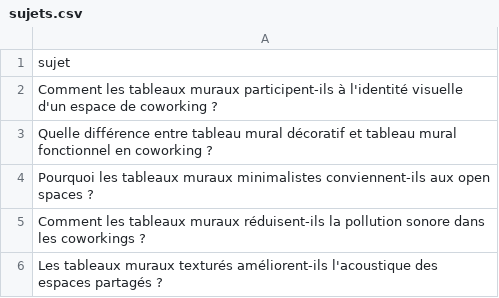
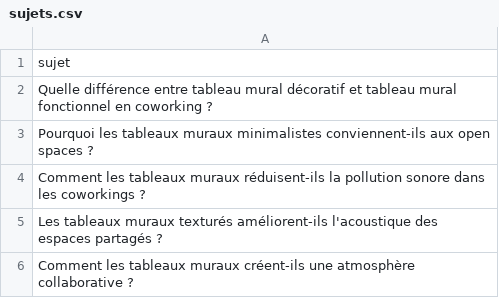
Before and after one commit to Metalosmose21/Coworking-1, a CSV file: sujets.csv, drawn as a sheet; only a part is shown; the shorter side is filled out with more unchanged rows.

```diff
--- a/sujets.csv
+++ b/sujets.csv
@@ -1,3 +1,2 @@
 sujet
-Comment les tableaux muraux participent-ils à l'identité visuelle d'un espace de coworking ?
 Quelle différence entre tableau mural décoratif et tableau mural fonctionnel en coworking ?
```
Also changed, not shown: sujets_traites.csv.
